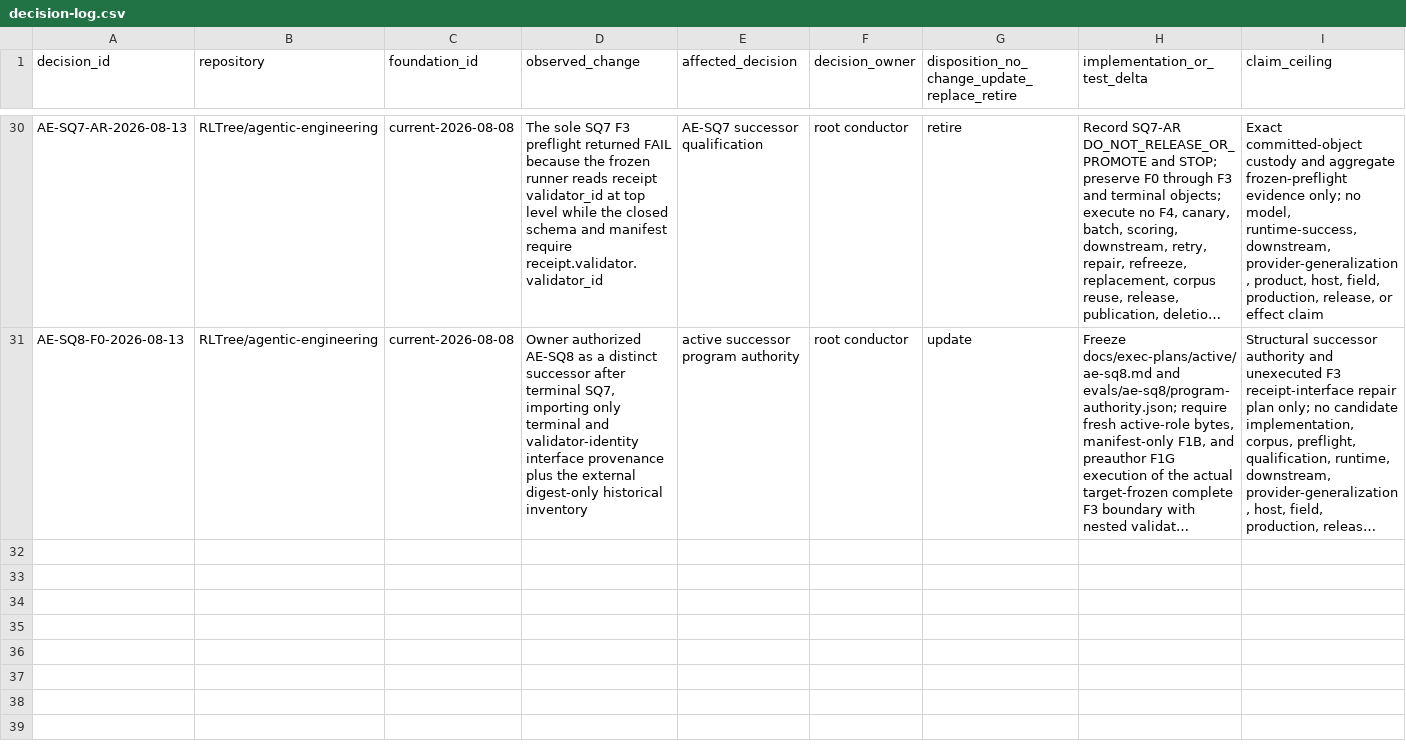
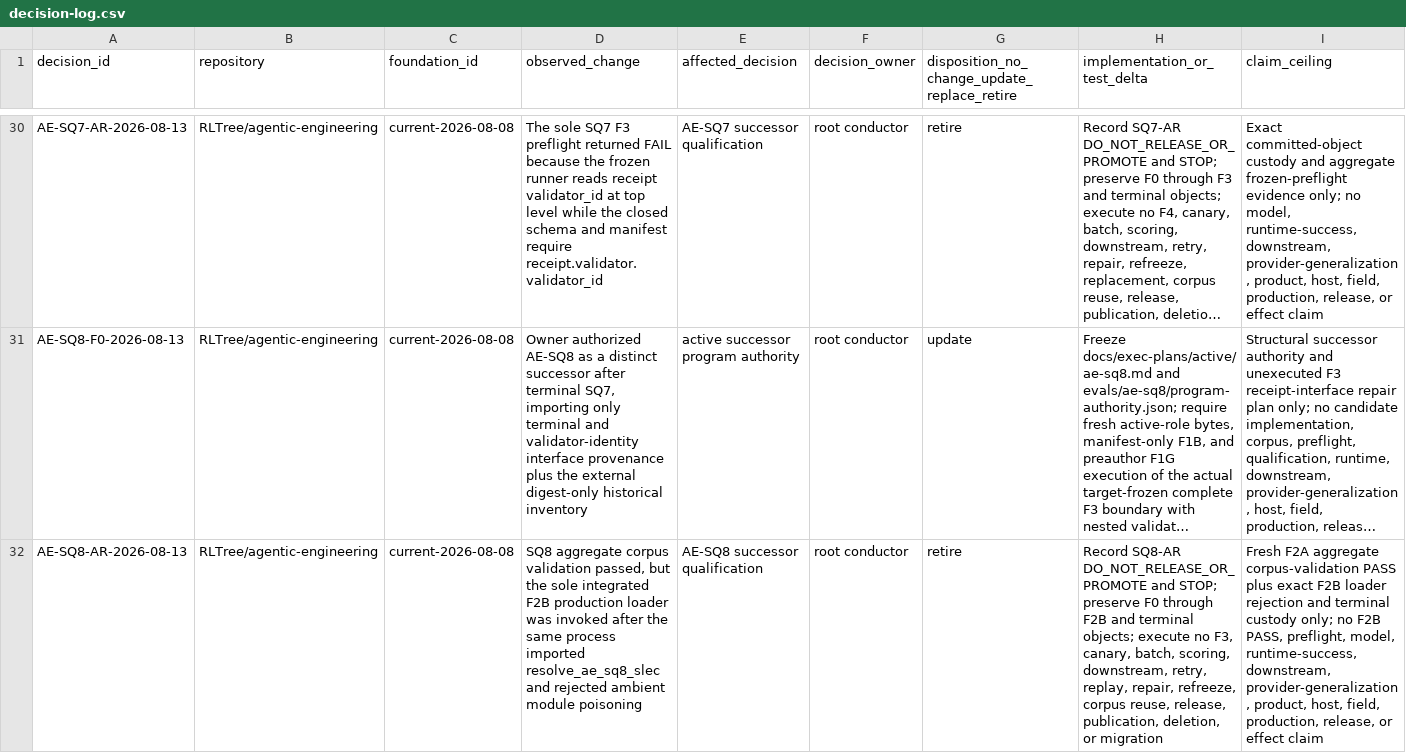
Before and after one commit to RLTree/agentic-engineering, a CSV file: docs/foundations/decision-log.csv, drawn as a sheet; only a part is shown, gaps mark what is left out; long unchanged cells end in …; rows hold the shown columns only; the diff covers the shown part only; the diff names each change by its address in the sheet, - before the commit and + after, or states it on an @@ line.

Commit message:
evals: terminalize SQ8 and authorize SQ9
Close SQ8 at the consumed F2B integration rejection. Authorize a distinct SQ9 successor with a dedicated clean-child F2B verifier, durable one-shot F2G receipt gate, fresh candidate and corpus requirements, zero retry, and unchanged 4+320 global-AND budget.

```diff
--- a/docs/foundations/decision-log.csv
+++ b/docs/foundations/decision-log.csv
+row 32: AE-SQ8-AR-2026-08-13 | RLTree/agentic-engineering | current-2026-08-08 | SQ8 aggregate corpus validation passed, but the sole integrated F2B production loader was invoked after the same process imported resolve_ae_sq8_slec and rejected ambient module poisoning | AE-SQ8 successor qualification | root conductor | retire | Record SQ8-AR DO_NOT_RELEASE_OR_PROMOTE and STOP; preserve F0 through F2B and terminal objects; execute no F3, canary, batch, scoring, downstream, retry, replay, repair, refreeze, corpus reuse, release, publication, deletion, or migration | Fresh F2A aggregate corpus-validation PASS plus exact F2B loader rejection and terminal custody only; no F2B PASS, preflight, model, runtime-success, downstream, provider-generalization, product, host, field, production, release, or effect claim
```
Also changed, not shown: 1 added row elsewhere in this file, 13 other files.
